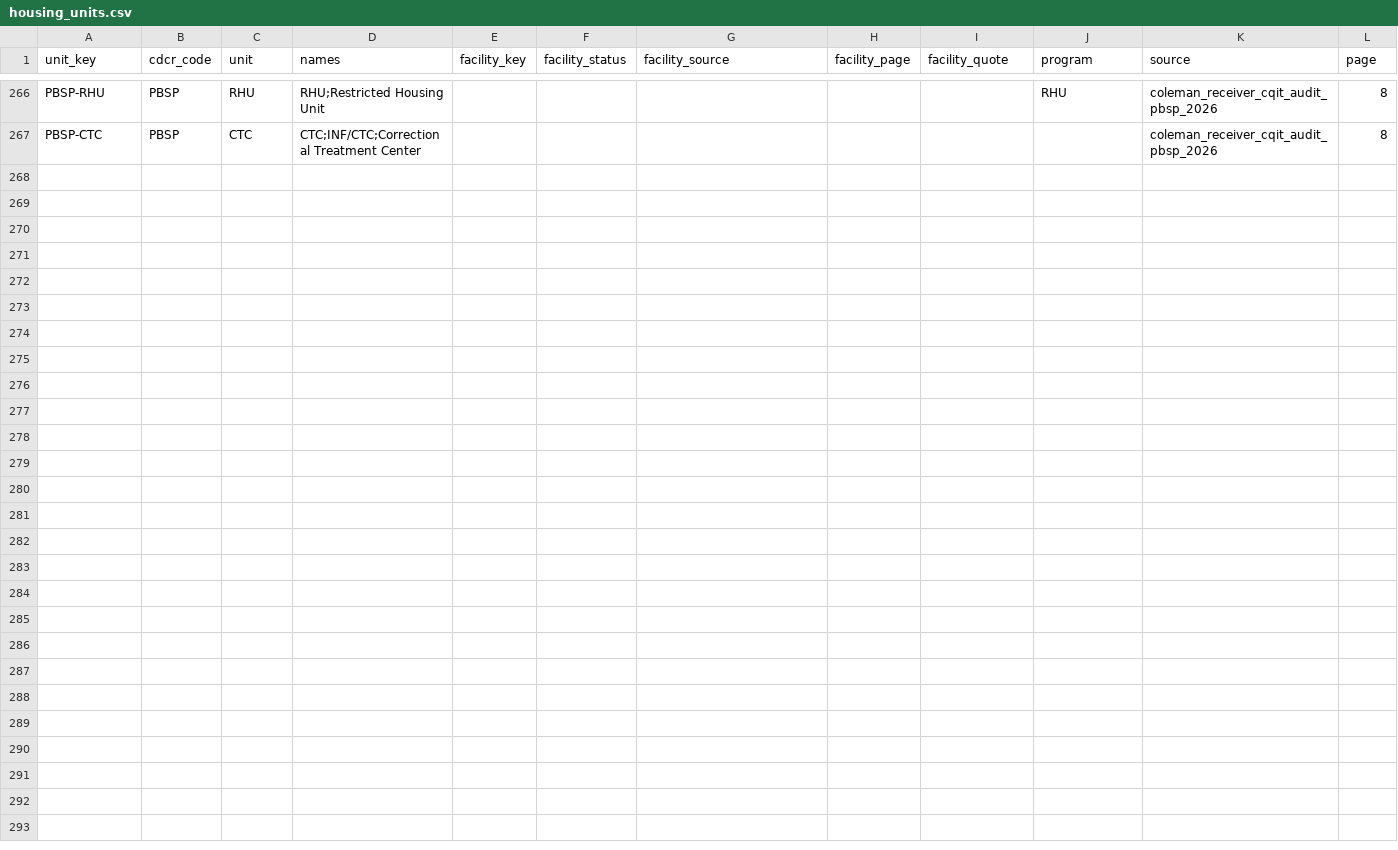
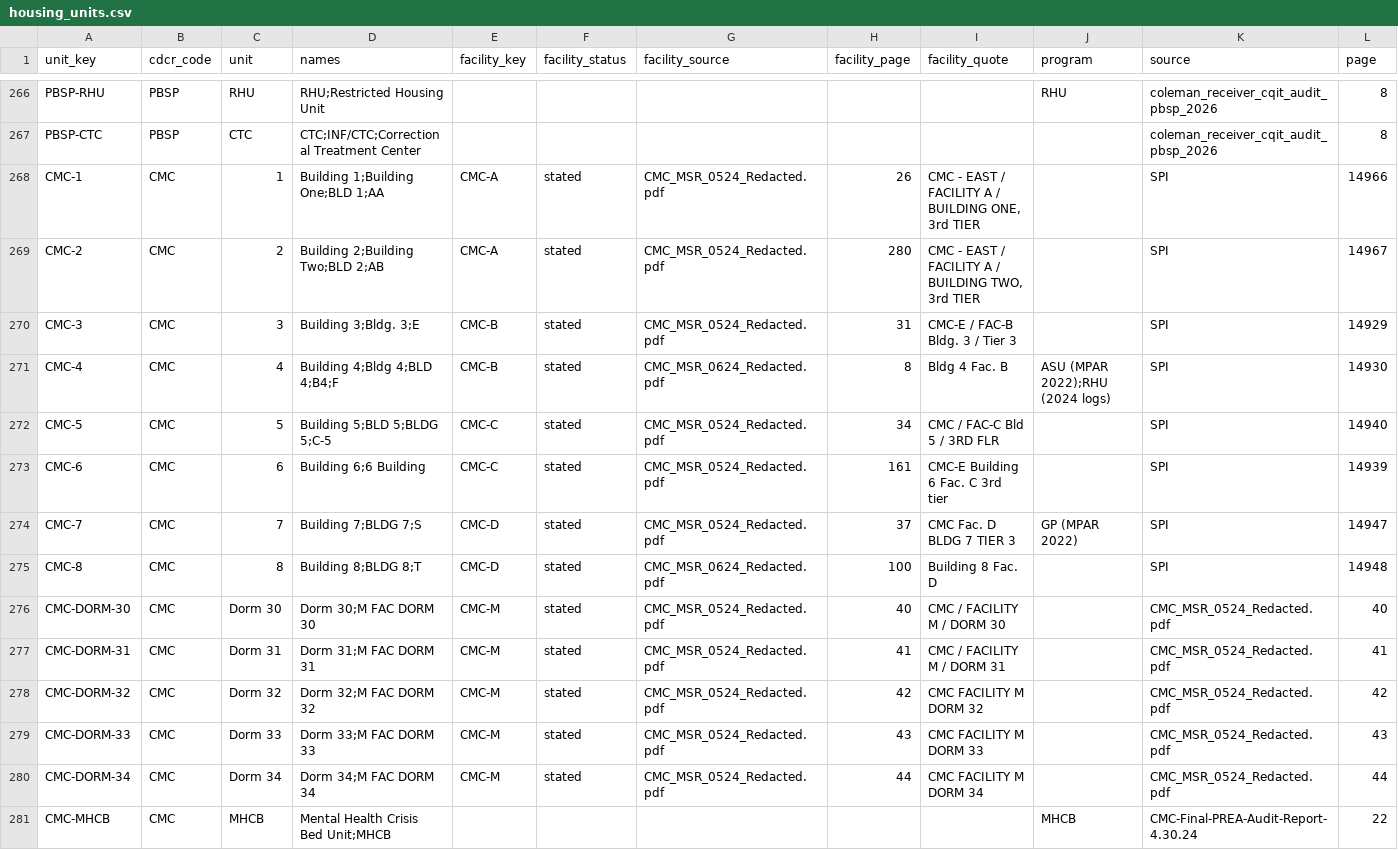
Before and after one commit to mbecica/cdcr_facility_data, a CSV file: crosswalk/housing_units.csv, drawn as a sheet; only a part is shown, gaps mark what is left out; rows hold the shown columns only; the diff names each change by its address in the sheet, - before the commit and + after, or states it on an @@ line.

```diff
--- a/crosswalk/housing_units.csv
+++ b/crosswalk/housing_units.csv
+row 268: CMC-1 | CMC | 1 | Building 1;Building One;BLD 1;AA | CMC-A | stated | CMC_MSR_0524_Redacted.pdf | 26 | CMC - EAST / FACILITY A / BUILDING ONE, 3rd TIER |  | SPI | 14966
+row 269: CMC-2 | CMC | 2 | Building 2;Building Two;BLD 2;AB | CMC-A | stated | CMC_MSR_0524_Redacted.pdf | 280 | CMC - EAST / FACILITY A / BUILDING TWO, 3rd TIER |  | SPI | 14967
+row 270: CMC-3 | CMC | 3 | Building 3;Bldg. 3;E | CMC-B | stated | CMC_MSR_0524_Redacted.pdf | 31 | CMC-E / FAC-B Bldg. 3 / Tier 3 |  | SPI | 14929
+row 271: CMC-4 | CMC | 4 | Building 4;Bldg 4;BLD 4;B4;F | CMC-B | stated | CMC_MSR_0624_Redacted.pdf | 8 | Bldg 4 Fac. B | ASU (MPAR 2022);RHU (2024 logs) | SPI | 14930
+row 272: CMC-5 | CMC | 5 | Building 5;BLD 5;BLDG 5;C-5 | CMC-C | stated | CMC_MSR_0524_Redacted.pdf | 34 | CMC / FAC-C Bld 5 / 3RD FLR |  | SPI | 14940
+row 273: CMC-6 | CMC | 6 | Building 6;6 Building | CMC-C | stated | CMC_MSR_0524_Redacted.pdf | 161 | CMC-E Building 6 Fac. C 3rd tier |  | SPI | 14939
+row 274: CMC-7 | CMC | 7 | Building 7;BLDG 7;S | CMC-D | stated | CMC_MSR_0524_Redacted.pdf | 37 | CMC Fac. D BLDG 7 TIER 3 | GP (MPAR 2022) | SPI | 14947
+row 275: CMC-8 | CMC | 8 | Building 8;BLDG 8;T | CMC-D | stated | CMC_MSR_0624_Redacted.pdf | 100 | Building 8 Fac. D |  | SPI | 14948
+row 276: CMC-DORM-30 | CMC | Dorm 30 | Dorm 30;M FAC DORM 30 | CMC-M | stated | CMC_MSR_0524_Redacted.pdf | 40 | CMC / FACILITY M / DORM 30 |  | CMC_MSR_0524_Redacted.pdf | 40
+row 277: CMC-DORM-31 | CMC | Dorm 31 | Dorm 31;M FAC DORM 31 | CMC-M | stated | CMC_MSR_0524_Redacted.pdf | 41 | CMC / FACILITY M / DORM 31 |  | CMC_MSR_0524_Redacted.pdf | 41
+row 278: CMC-DORM-32 | CMC | Dorm 32 | Dorm 32;M FAC DORM 32 | CMC-M | stated | CMC_MSR_0524_Redacted.pdf | 42 | CMC FACILITY M DORM 32 |  | CMC_MSR_0524_Redacted.pdf | 42
+row 279: CMC-DORM-33 | CMC | Dorm 33 | Dorm 33;M FAC DORM 33 | CMC-M | stated | CMC_MSR_0524_Redacted.pdf | 43 | CMC FACILITY M DORM 33 |  | CMC_MSR_0524_Redacted.pdf | 43
+row 280: CMC-DORM-34 | CMC | Dorm 34 | Dorm 34;M FAC DORM 34 | CMC-M | stated | CMC_MSR_0524_Redacted.pdf | 44 | CMC FACILITY M DORM 34 |  | CMC_MSR_0524_Redacted.pdf | 44
+row 281: CMC-MHCB | CMC | MHCB | Mental Health Crisis Bed Unit;MHCB |  |  |  |  |  | MHCB | CMC-Final-PREA-Audit-Report-4.30.24 | 22
```
Also changed, not shown: crosswalk/facilities.csv, crosswalk/unit_links.csv.
